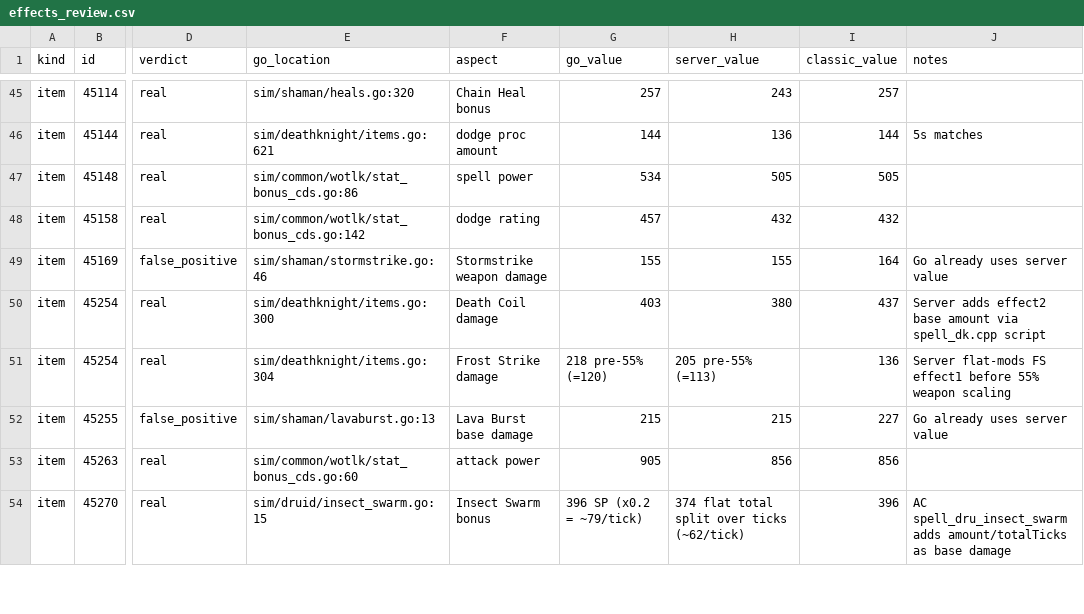
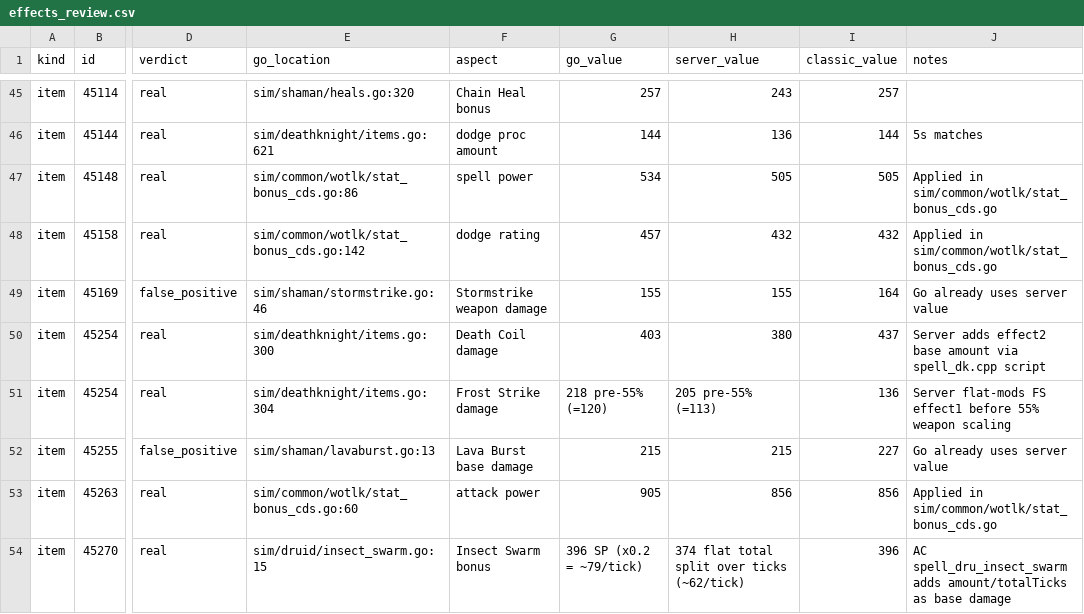
Before and after one commit to ArkosLUL/wowsim, a CSV file: docs/azerothcore-item-diff/data/effects_review.csv, drawn as a sheet; only a part is shown, gaps mark what is left out; the diff covers the shown part only; the diff names each change by its address in the sheet, - before the commit and + after, or states it on an @@ line.

Commit message:
Apply the server's item effect values in shared code
This goes through the 43 real effect rows and 2 set rows from the item
diff review whose code lives in sim/common or mana.go, and makes each one
match the server. Every row was checked against the spell capture and
the generated tables first.

Proc chance, PPM and ICD now come from sim/core/serverdata when an effect
registers, through ServerProcFor, ServerEnchantPPM and ServerDuration in
proc_helpers.go. REDUCE_PROC_60 is applied at level 80 like
Aura::CalcProcChance does, which only matters for Hand of Justice. Each
spell id is a named constant, so spellids picks it up, and the
regenerated tables go from 185 to 212 procs and 938 to 972 spells. No
recapture was needed.

The values that change:
- Ulduar trinket amounts (Flare, Mjolnir, Comet's Trail, Scale of Fates,
  Broodmother and friends) now match the server
- Hand of Justice is 1 PPM with a 2 s ICD, Dragonspine 1.5, Madness 3,
  Thunderfury 8, Rod of the Sun King 6, Thundering Skyfire 0.7
- Fists of Fury 2pc is 1.5 PPM and Twin Blades 2pc 2 PPM
- Mongoose is 1 PPM instead of 0.73
- Bulwark of Azzinoth procs at 6 PPM on hits taken
- Ashen Bands: Vengeance and Might 10% with a 60 s ICD, Courage 3% with
  no ICD
- Giant Slayer 237-323 damage, Lifeward 310-356 healing
- Forethought procs on any landed direct heal, for a 3572 HoT
- Val'anyr's shield lasts 8 s and stacks into one bubble per target
- Spark of Hope takes 42 mana off, and not off physical spells
- Deathfrost only procs from the weapon that hit, so having it on both
  hands no longer doubles it

30 of 37 suites move, each by the changed item in its gear set or its
AllItems test. The INVESTIGATION gets two retail deviations (Bulwark's
rate and Ashen Band of Courage's missing ICD), and the review CSVs note
where each applied row now lives.

```diff
--- a/docs/azerothcore-item-diff/data/effects_review.csv
+++ b/docs/azerothcore-item-diff/data/effects_review.csv
-J47:J48 (notes): (empty)
+J47:J48 (notes): Applied in sim/common/wotlk/stat_bonus_cds.go
-J53 (notes): (empty)
+J53 (notes): Applied in sim/common/wotlk/stat_bonus_cds.go
```
Also changed, not shown: 40 edited cells elsewhere in this file, docs/azerothcore-item-diff/data/sets_review.csv, 16 other files.
